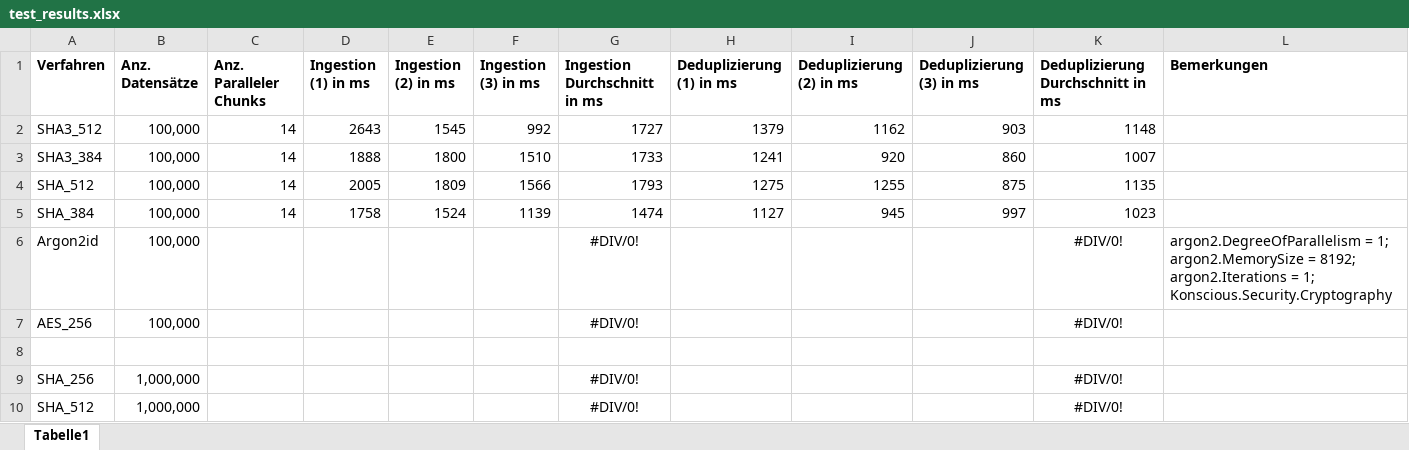
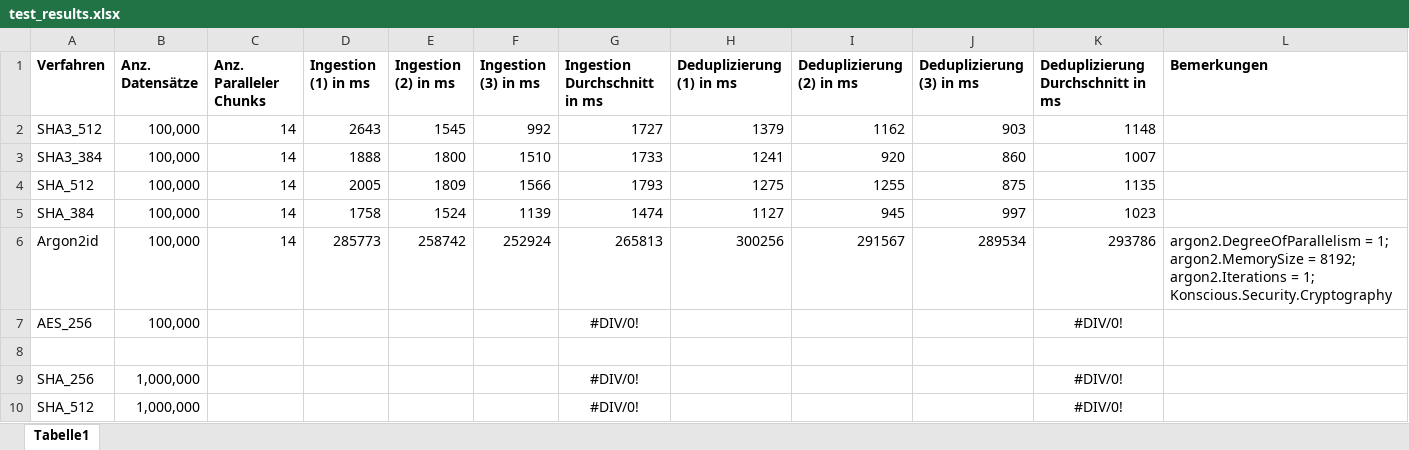
Before and after one commit to MrzJkl/CredentialLeakageMonitoring, an Excel workbook: test_results.xlsx, sheet Tabelle1, drawn as a sheet; values as stored, in another font and other column widths than the file's, no borders; removed rows and columns are numbered as before the commit, all else as after; the diff names each change by its address in the sheet, - before the commit and + after, or states it on an @@ line.

Commit message:
Test results except AES_256

```diff
--- a/test_results.xlsx (sheet Tabelle1)
+++ b/test_results.xlsx (sheet Tabelle1)
-row 6: Argon2id | 100,000 |  |  |  |  | #DIV/0! |  |  |  | #DIV/0! | argon2.DegreeOfParallelism = 1; argon2.MemorySize = 8192; argon2.Iterations = 1; Konscious.Security.Cryptography
+row 6: Argon2id | 100,000 | 14 | 285773 | 258742 | 252924 | 265813 | 300256 | 291567 | 289534 | 293786 | argon2.DegreeOfParallelism = 1; argon2.MemorySize = 8192; argon2.Iterations = 1; Konscious.Security.Cryptography
```
